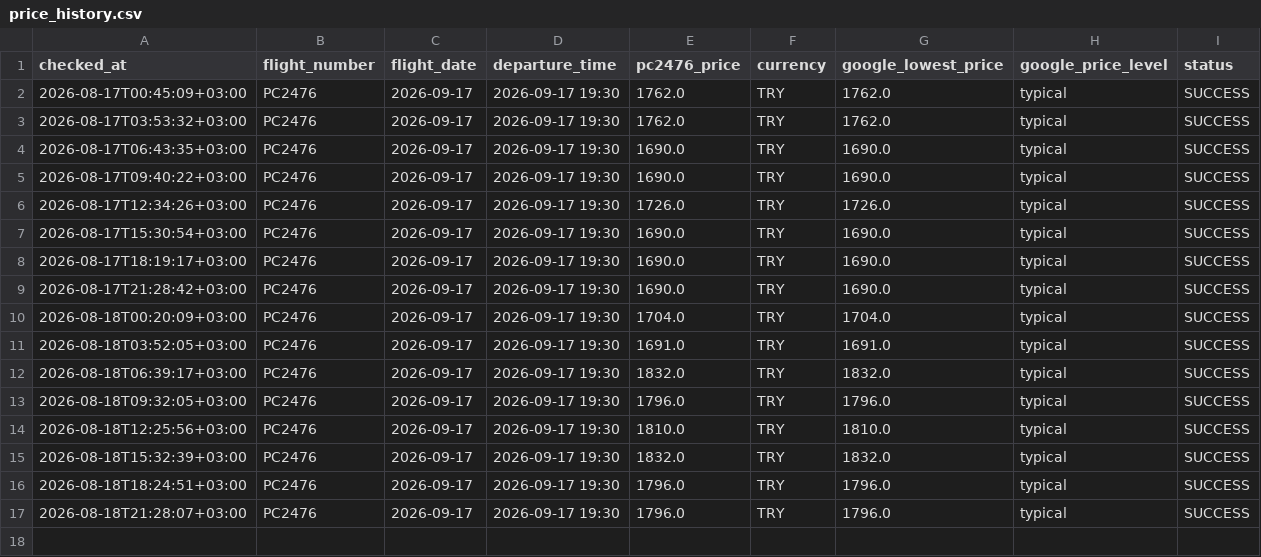
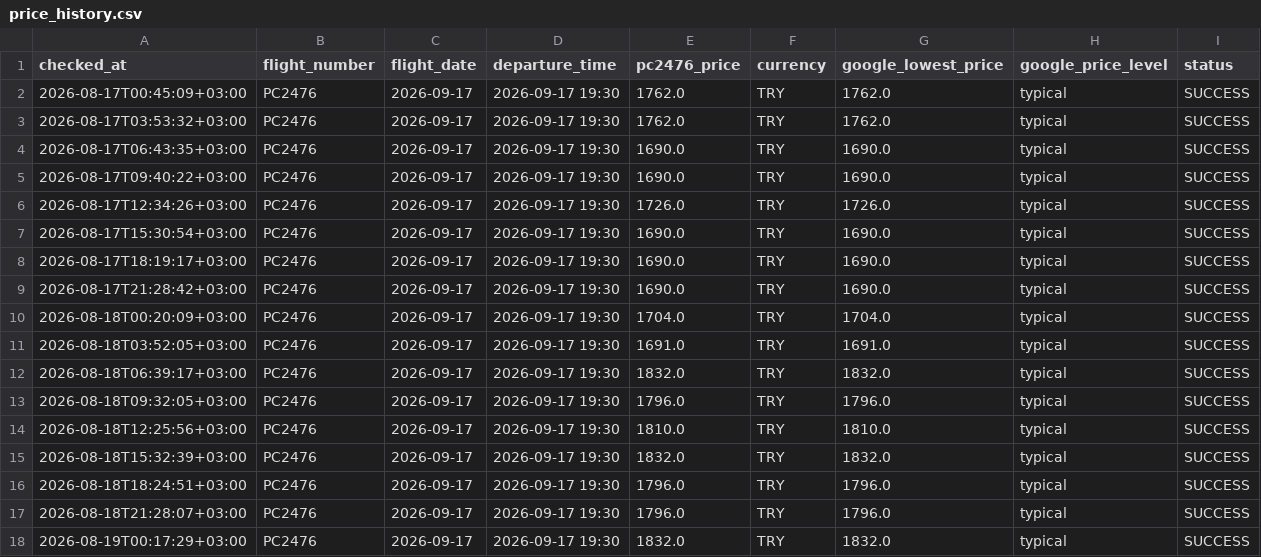
Before and after one commit to veridelisi/pegasus, a CSV file: data/price_history.csv, drawn as a sheet; the diff names each change by its address in the sheet, - before the commit and + after, or states it on an @@ line.

```diff
--- a/data/price_history.csv
+++ b/data/price_history.csv
+row 18: 2026-08-19T00:17:29+03:00 | PC2476 | 2026-09-17 | 2026-09-17 19:30 | 1832.0 | TRY | 1832.0 | typical | SUCCESS
```
Also changed, not shown: data/seller_prices.csv, 4 other files.
